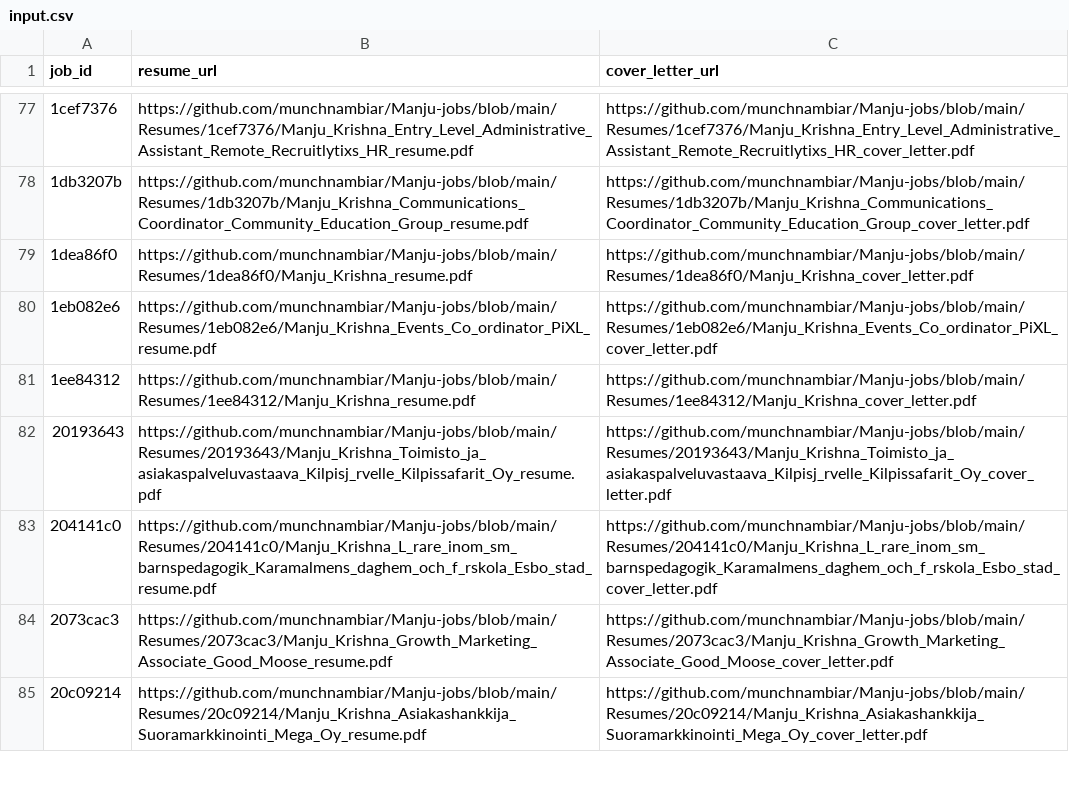
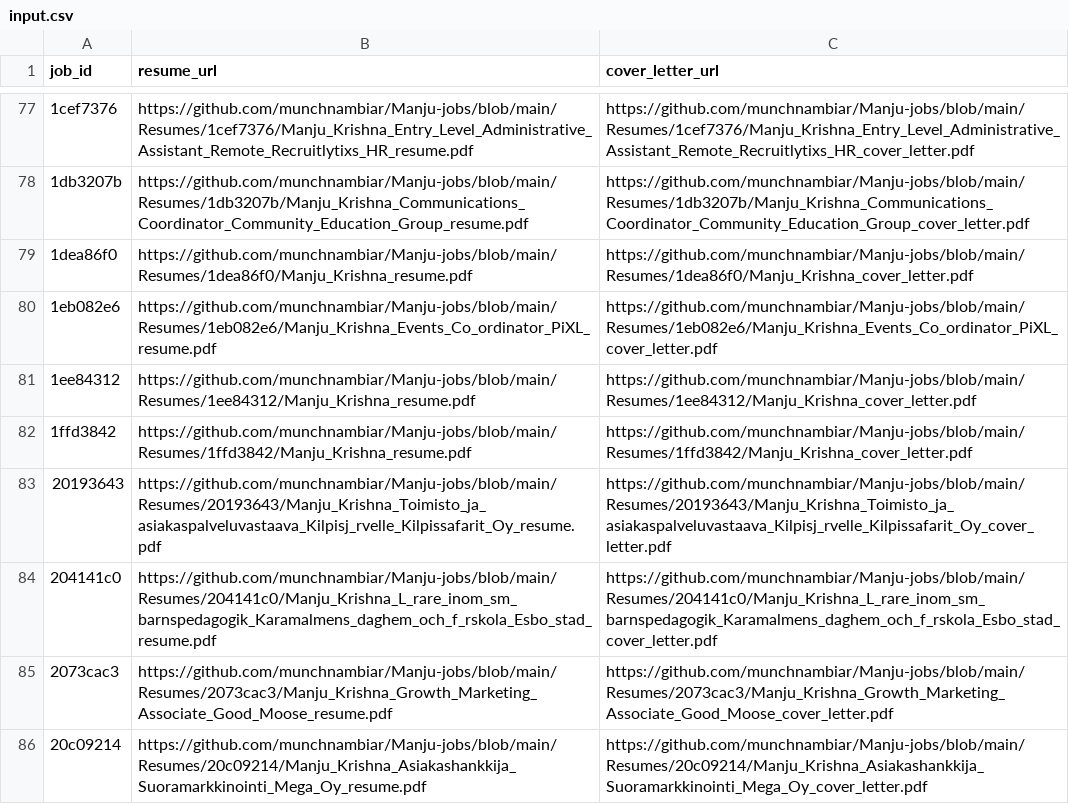
Before and after one commit to vinchess1989/manju-jobs-dashboard, a CSV file: input.csv, drawn as a sheet; only a part is shown, gaps mark what is left out; the diff names each change by its address in the sheet, - before the commit and + after, or states it on an @@ line.

Commit message:
Update resume links for 1ffd3842 (retailored with claude-sonnet-4-6)

```diff
--- a/input.csv
+++ b/input.csv
+row 82: 1ffd3842 | https://github.com/munchnambiar/Manju-jobs/blob/main/Resumes/1ffd3842/Manju_Krishna_resume.pdf | https://github.com/munchnambiar/Manju-jobs/blob/main/Resumes/1ffd3842/Manju_Krishna_cover_letter.pdf
```
